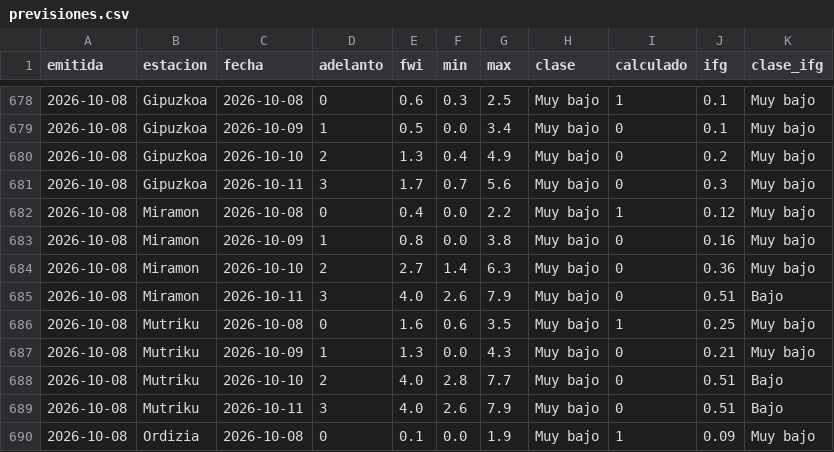
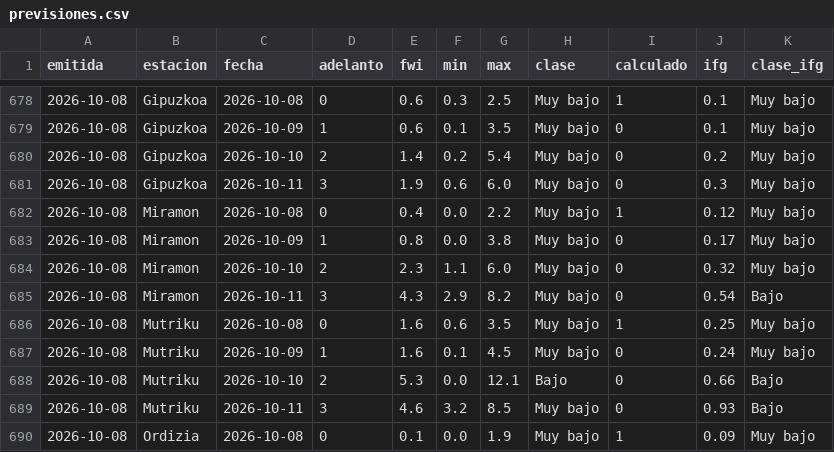
Before and after one commit to irratiamendiak/panel-fwi, a CSV file: datos/previsiones.csv, drawn as a sheet; only a part is shown, gaps mark what is left out; the diff covers the shown part only.

```diff
--- a/datos/previsiones.csv
+++ b/datos/previsiones.csv
@@ -678,13 +678,13 @@ emitida,estacion,fecha,adelanto,fwi,min,max,clase,calculado,ifg,clase_ifg
 2026-10-08,Gipuzkoa,2026-10-08,0,0.6,0.3,2.5,Muy bajo,1,0.1,Muy bajo
-2026-10-08,Gipuzkoa,2026-10-09,1,0.5,0.0,3.4,Muy bajo,0,0.1,Muy bajo
-2026-10-08,Gipuzkoa,2026-10-10,2,1.3,0.4,4.9,Muy bajo,0,0.2,Muy bajo
-2026-10-08,Gipuzkoa,2026-10-11,3,1.7,0.7,5.6,Muy bajo,0,0.3,Muy bajo
+2026-10-08,Gipuzkoa,2026-10-09,1,0.6,0.1,3.5,Muy bajo,0,0.1,Muy bajo
+2026-10-08,Gipuzkoa,2026-10-10,2,1.4,0.2,5.4,Muy bajo,0,0.2,Muy bajo
+2026-10-08,Gipuzkoa,2026-10-11,3,1.9,0.6,6.0,Muy bajo,0,0.3,Muy bajo
 2026-10-08,Miramon,2026-10-08,0,0.4,0.0,2.2,Muy bajo,1,0.12,Muy bajo
-2026-10-08,Miramon,2026-10-09,1,0.8,0.0,3.8,Muy bajo,0,0.16,Muy bajo
-2026-10-08,Miramon,2026-10-10,2,2.7,1.4,6.3,Muy bajo,0,0.36,Muy bajo
-2026-10-08,Miramon,2026-10-11,3,4.0,2.6,7.9,Muy bajo,0,0.51,Bajo
+2026-10-08,Miramon,2026-10-09,1,0.8,0.0,3.8,Muy bajo,0,0.17,Muy bajo
+2026-10-08,Miramon,2026-10-10,2,2.3,1.1,6.0,Muy bajo,0,0.32,Muy bajo
+2026-10-08,Miramon,2026-10-11,3,4.3,2.9,8.2,Muy bajo,0,0.54,Bajo
 2026-10-08,Mutriku,2026-10-08,0,1.6,0.6,3.5,Muy bajo,1,0.25,Muy bajo
-2026-10-08,Mutriku,2026-10-09,1,1.3,0.0,4.3,Muy bajo,0,0.21,Muy bajo
-2026-10-08,Mutriku,2026-10-10,2,4.0,2.8,7.7,Muy bajo,0,0.51,Bajo
-2026-10-08,Mutriku,2026-10-11,3,4.0,2.6,7.9,Muy bajo,0,0.51,Bajo
+2026-10-08,Mutriku,2026-10-09,1,1.6,0.1,4.5,Muy bajo,0,0.24,Muy bajo
+2026-10-08,Mutriku,2026-10-10,2,5.3,0.0,12.1,Bajo,0,0.66,Bajo
+2026-10-08,Mutriku,2026-10-11,3,4.6,3.2,8.5,Muy bajo,0,0.93,Bajo
 2026-10-08,Ordizia,2026-10-08,0,0.1,0.0,1.9,Muy bajo,1,0.09,Muy bajo
```
Also changed, not shown: 72 edited cells elsewhere in this file, 1 other file.
